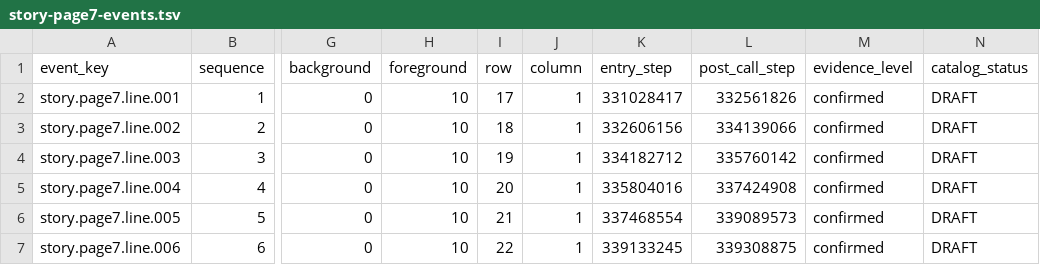
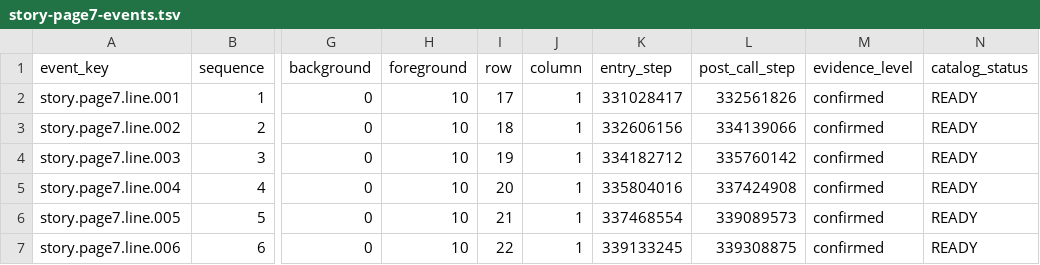
Before and after one commit to wicanr2/buck-rogers-countdown-to-doomsday-cht, a TSV file: text/story-page7-events.tsv, drawn as a sheet; only a part is shown, gaps mark what is left out; the diff names each change by its address in the sheet, - before the commit and + after, or states it on an @@ line.

Commit message:
docs: ready seventh story page and record pointer evidence

```diff
--- a/text/story-page7-events.tsv
+++ b/text/story-page7-events.tsv
-N2:N7 (catalog_status): DRAFT
+N2:N7 (catalog_status): READY
```
Also changed, not shown: 11 other files.
